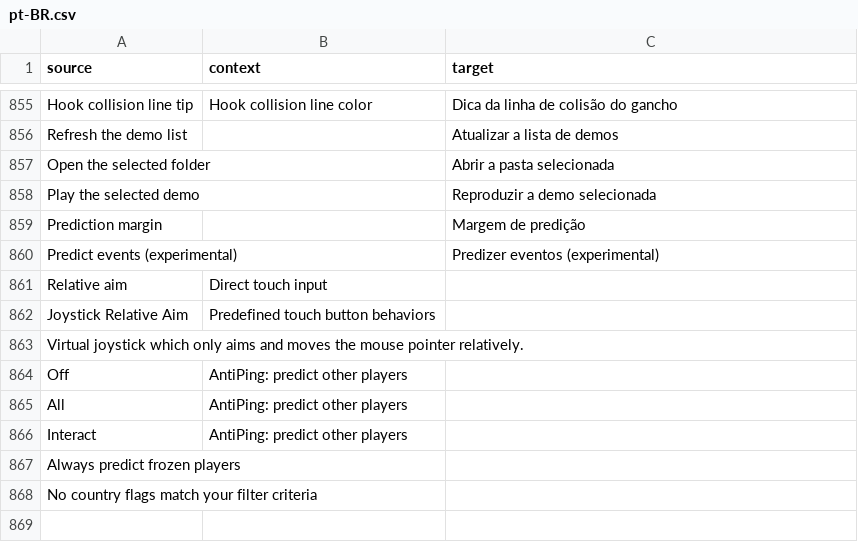
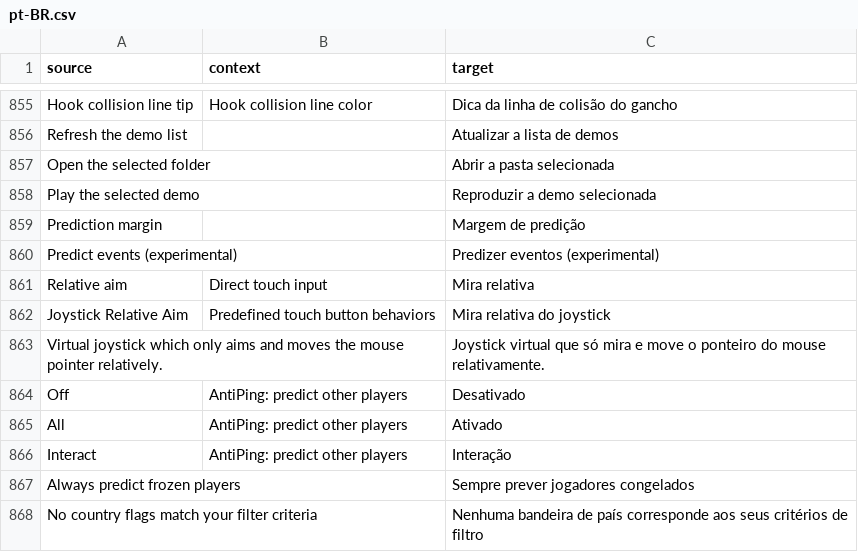
Before and after one commit to ddnet/ddnet-translations, a CSV file: ddnet/pt-BR.csv, drawn as a sheet; only a part is shown, gaps mark what is left out.

Commit message:
Translated using Weblate (Portuguese (Brazil))
Currently translated at 100.0% (867 of 867 strings)

Translation: DDNet/DDNet
Translate-URL: https://hosted.weblate.org/projects/ddnet/ddnet/pt_BR/

```diff
--- a/ddnet/pt-BR.csv
+++ b/ddnet/pt-BR.csv
@@ -860,9 +860,9 @@
 "Predict events (experimental)","","Predizer eventos (experimental)"
-"Relative aim","Direct touch input",""
-"Joystick Relative Aim","Predefined touch button behaviors",""
-"Virtual joystick which only aims and moves the mouse pointer relatively.","",""
-"Off","AntiPing: predict other players",""
-"All","AntiPing: predict other players",""
-"Interact","AntiPing: predict other players",""
-"Always predict frozen players","",""
-"No country flags match your filter criteria","",""
+"Relative aim","Direct touch input","Mira relativa"
+"Joystick Relative Aim","Predefined touch button behaviors","Mira relativa do joystick"
+"Virtual joystick which only aims and moves the mouse pointer relatively.","","Joystick virtual que só mira e move o ponteiro do mouse relativamente."
+"Off","AntiPing: predict other players","Desativado"
+"All","AntiPing: predict other players","Ativado"
+"Interact","AntiPing: predict other players","Interação"
+"Always predict frozen players","","Sempre prever jogadores congelados"
+"No country flags match your filter criteria","","Nenhuma bandeira de país corresponde aos seus critérios de filtro"
```
